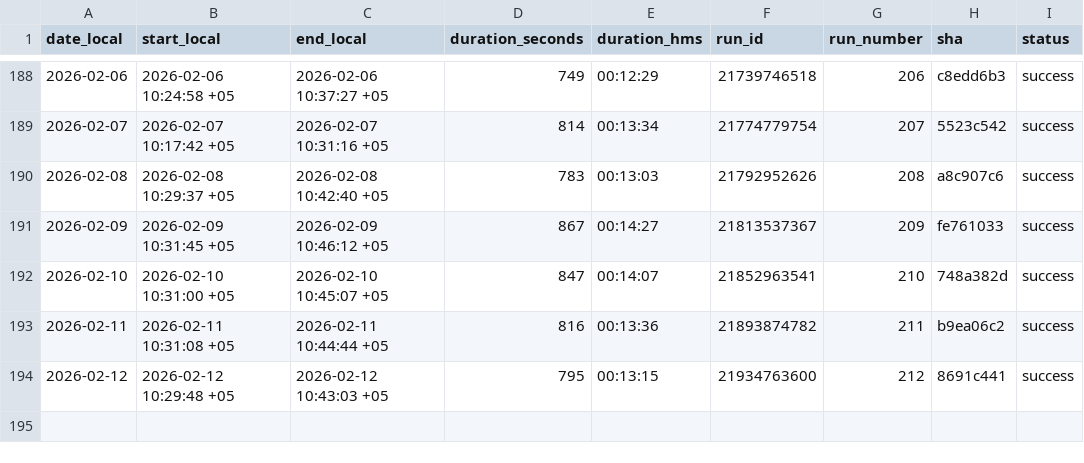
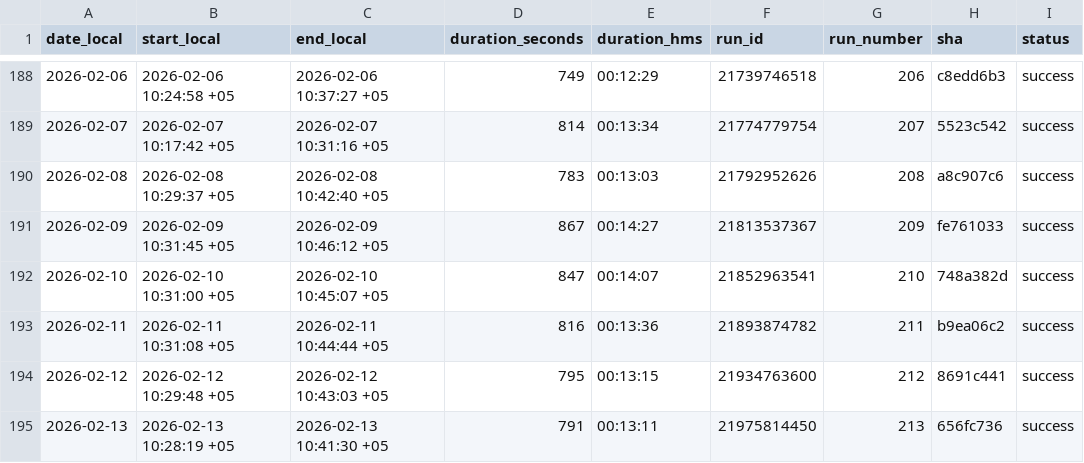
Before and after one commit to d-djumanov/OLX_Dacha_Scraping, a CSV file: Project/runs_log.csv, drawn as a sheet; only a part is shown, gaps mark what is left out.

```diff
--- a/Project/runs_log.csv
+++ b/Project/runs_log.csv
@@ -194 +194,2 @@ date_local,start_local,end_local,duration_seconds,duration_hms,run_id,run_number
 2026-02-12,2026-02-12 10:29:48 +05,2026-02-12 10:43:03 +05,795,00:13:15,21934763600,212,8691c441,success
+2026-02-13,2026-02-13 10:28:19 +05,2026-02-13 10:41:30 +05,791,00:13:11,21975814450,213,656fc736,success
```
Also changed, not shown: 2 other files.
